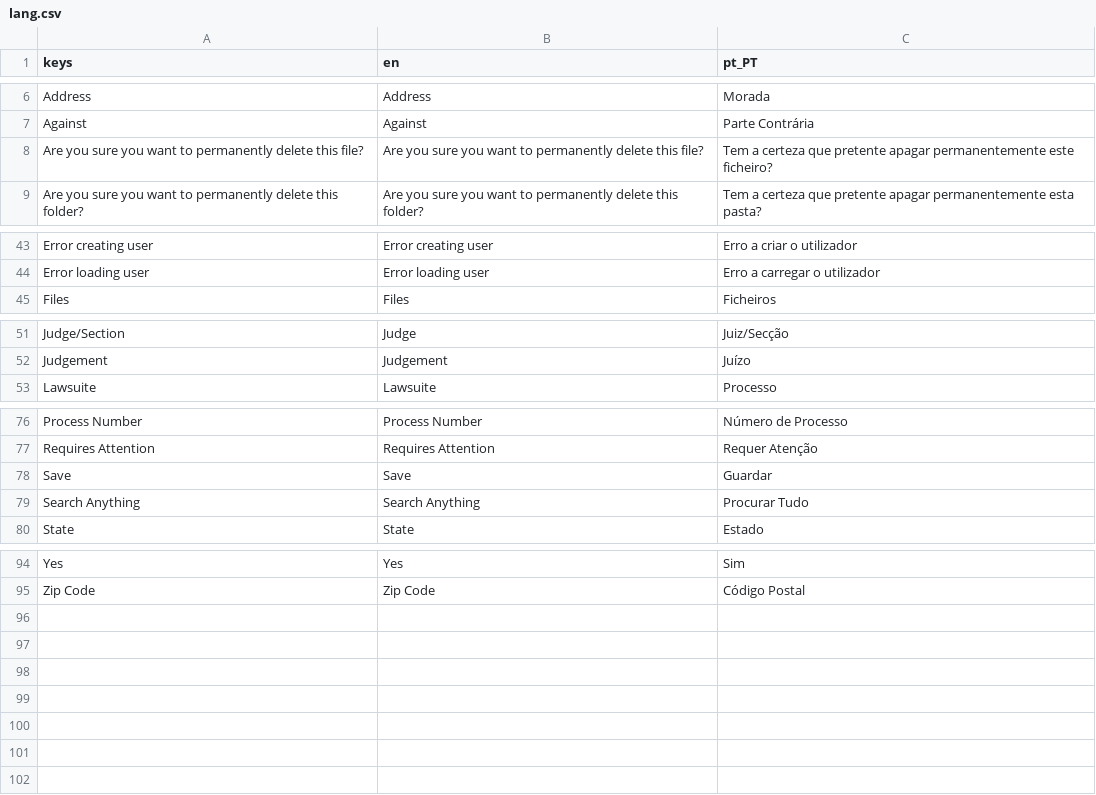
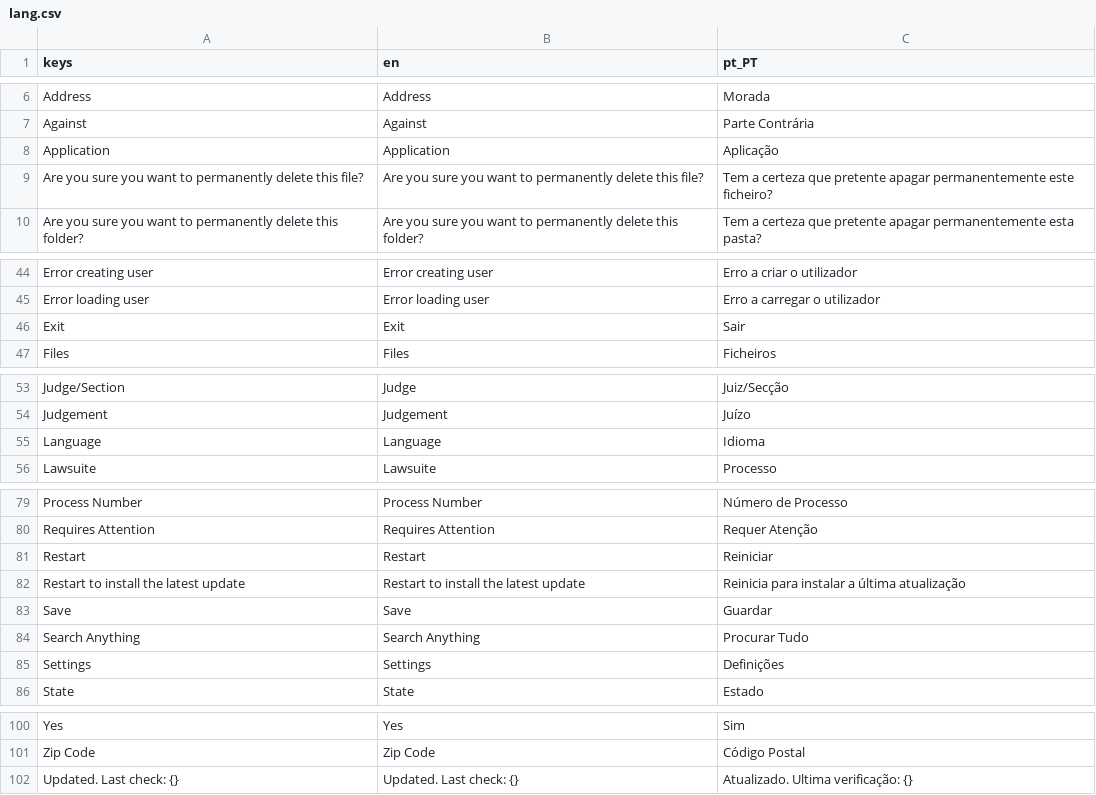
Before and after one commit to Fr0sk/lucidum-legalis, a CSV file: assets/lang/lang.csv, drawn as a sheet; only a part is shown, gaps mark what is left out.

Commit message:
Initial AutoUpdate functionality; Added settings panel with langauge and Restart/Exit buttons

```diff
--- a/assets/lang/lang.csv
+++ b/assets/lang/lang.csv
@@ -7,2 +7,3 @@ Address,Address,Morada
 Against,Against,Parte Contrária
+Application,Application,Aplicação
 Are you sure you want to permanently delete this file?,Are you sure you want to permanently delete this file?,Tem a certeza que pretente apagar permanentemente este ficheiro?
@@ -44,2 +45,3 @@ Error creating user,Error creating user,Erro a criar o utilizador
 Error loading user,Error loading user,Erro a carregar o utilizador
+Exit,Exit,Sair
 Files,Files,Ficheiros
@@ -52,2 +54,3 @@ Judge/Section,Judge,Juiz/Secção
 Judgement,Judgement,Juízo
+Language,Language,Idioma
 Lawsuite,Lawsuite,Processo
@@ -77,4 +80,7 @@ Process Number,Process Number,Número de Processo
 Requires Attention,Requires Attention,Requer Atenção
+Restart,Restart,Reiniciar
+Restart to install the latest update,Restart to install the latest update,Reinicia para instalar a última atualização
 Save,Save,Guardar
 Search Anything,Search Anything,Procurar Tudo
+Settings,Settings,Definições
 State,State,Estado
@@ -95 +101,2 @@ Yes,Yes,Sim
 Zip Code,Zip Code,Código Postal
+Updated. Last check: {},Updated. Last check: {},Atualizado. Ultima verificação: {}
```
Also changed, not shown: 10 other files.
